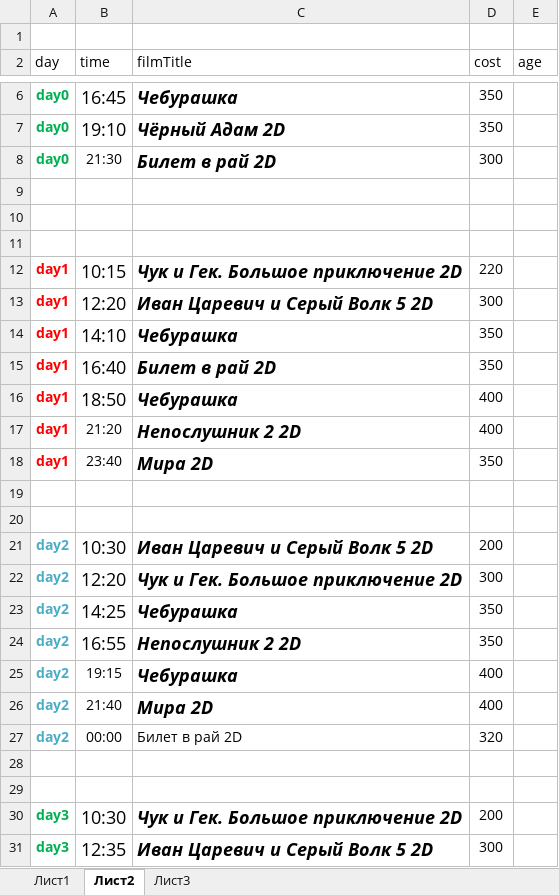
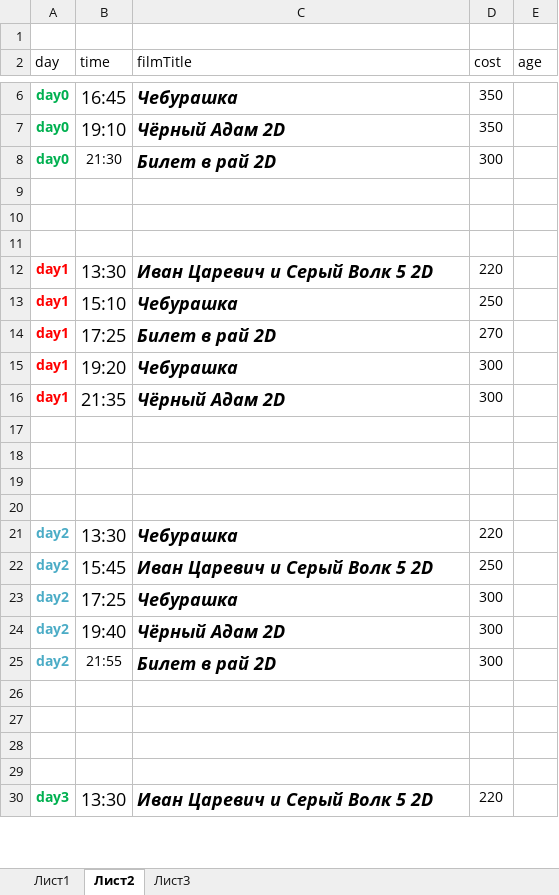
Before and after one commit to eg-bond/ReactSovremennic, an Excel workbook: ExternalScripts/Excel/macros.xlsm, sheet Лист2, drawn as a sheet; only a part is shown, gaps mark what is left out; values as stored, in another font and other column widths than the file's, no borders; removed rows and columns are numbered as before the commit, all else as after; the diff covers the shown part only; the diff names each change by its address in the sheet, - before the commit and + after, or states it on an @@ line.

```diff
--- a/ExternalScripts/Excel/macros.xlsm (sheet Лист2)
+++ b/ExternalScripts/Excel/macros.xlsm (sheet Лист2)
-B12 (time): 10:15
+B12 (time): 13:30
-C12 (filmTitle): Чук и Гек. Большое приключение 2D
+C12 (filmTitle): Иван Царевич и Серый Волк 5 2D
-row 13: day1 | 12:20 | Иван Царевич и Серый Волк 5 2D | 300
-B13 (time): 14:10
+B13 (time): 15:10
-D13 (cost): 350
+D13 (cost): 250
-B14 (time): 16:40
+B14 (time): 17:25
-D14 (cost): 350
+D14 (cost): 270
-B15 (time): 18:50
+B15 (time): 19:20
-D15 (cost): 400
+D15 (cost): 300
-row 17: day1 | 21:20 | Непослушник 2 2D | 400
-B16 (time): 23:40
+B16 (time): 21:35
@@ B16 text size: larger @@
-C16 (filmTitle): Мира 2D
+C16 (filmTitle): Чёрный Адам 2D
-D16 (cost): 350
+D16 (cost): 300
-row 21: day2 | 10:30 | Иван Царевич и Серый Волк 5 2D | 200
-row 22: day2 | 12:20 | Чук и Гек. Большое приключение 2D | 300
-row 23: day2 | 14:25 | Чебурашка | 350
-row 24: day2 | 16:55 | Непослушник 2 2D | 350
-row 25: day2 | 19:15 | Чебурашка | 400
-row 26: day2 | 21:40 | Мира 2D | 400
-row 27: day2 | 00:00 | Билет в рай 2D | 320
+row 21: day2 | 13:30 | Чебурашка | 220
+row 22: day2 | 15:45 | Иван Царевич и Серый Волк 5 2D | 250
+row 23: day2 | 17:25 | Чебурашка | 300
+row 24: day2 | 19:40 | Чёрный Адам 2D | 300
+row 25: day2 | 21:55 | Билет в рай 2D | 300
-row 26: day3 | 10:30 | Чук и Гек. Большое приключение 2D | 200
+row 26: (empty)
+row 27: (empty)
+row 28: (empty)
+row 29: (empty)
-B30 (time): 12:35
+B30 (time): 13:30
-D30 (cost): 300
+D30 (cost): 220
```
Also changed, not shown: 1 removed row, 9 edited cells and cell formats elsewhere in this sheet, sheet Лист1, 4 other files.
